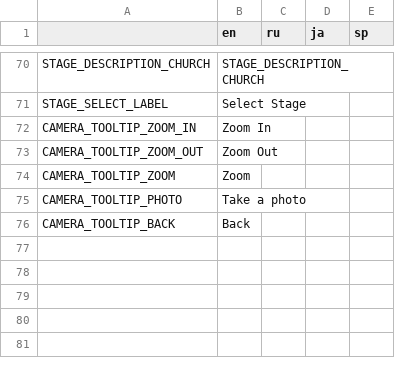
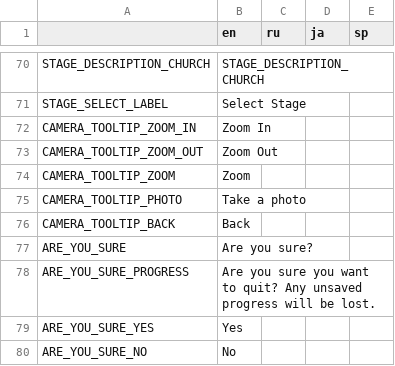
Before and after one commit to Aeterasu/akisouji, a CSV file: project/assets/localization/akisouji_localization_data.csv, drawn as a sheet; only a part is shown, gaps mark what is left out.

Commit message:
Added 'are you sure' prompt on level exit

```diff
--- a/project/assets/localization/akisouji_localization_data.csv
+++ b/project/assets/localization/akisouji_localization_data.csv
@@ -76 +76,5 @@ CAMERA_TOOLTIP_PHOTO,Take a photo,,,
 CAMERA_TOOLTIP_BACK,Back,,,
+ARE_YOU_SURE,Are you sure?,,,
+ARE_YOU_SURE_PROGRESS,Are you sure you want to quit? Any unsaved progress will be lost.,,,
+ARE_YOU_SURE_YES,Yes,,,
+ARE_YOU_SURE_NO,No,,,
```
Also changed, not shown: 11 other files.
